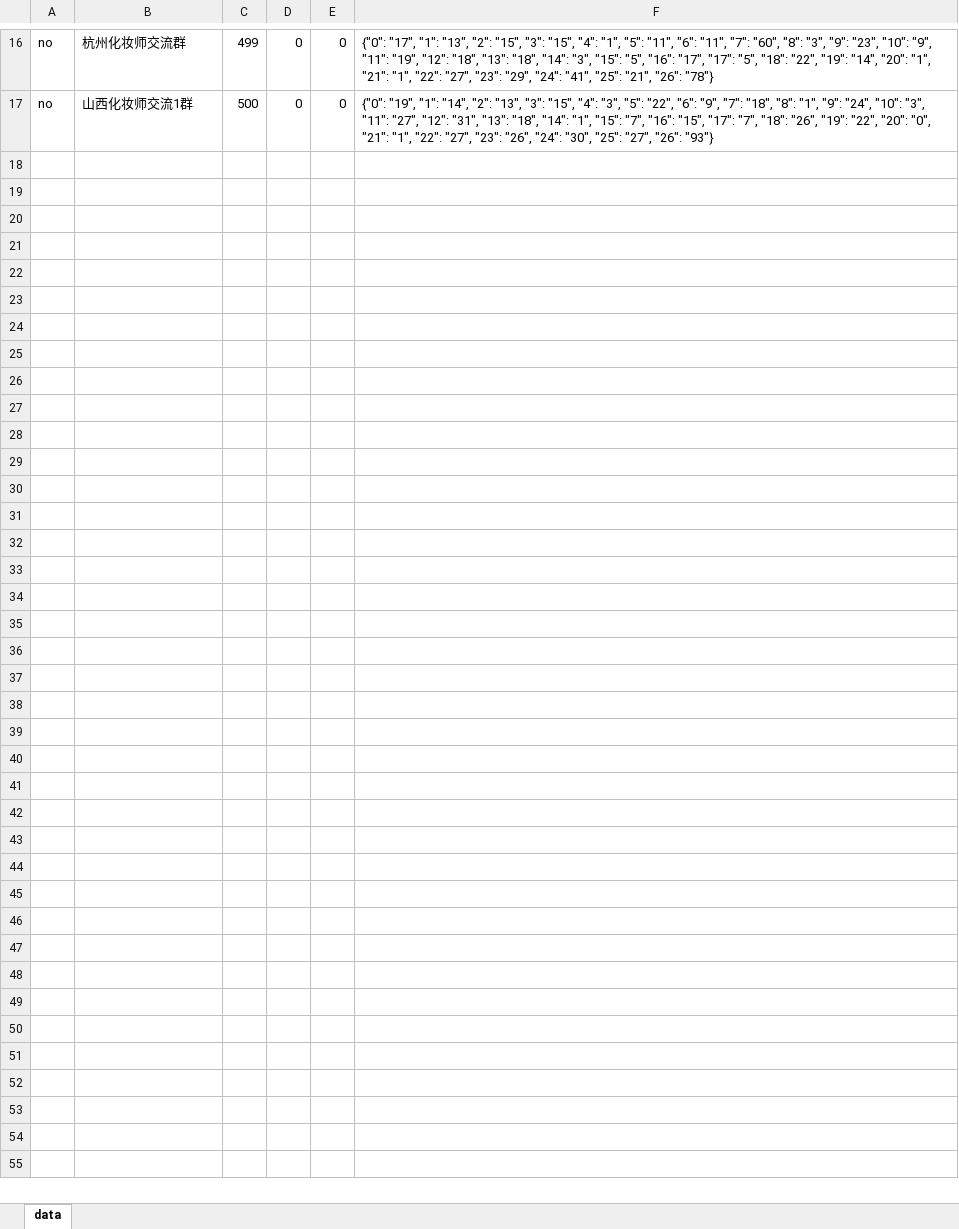
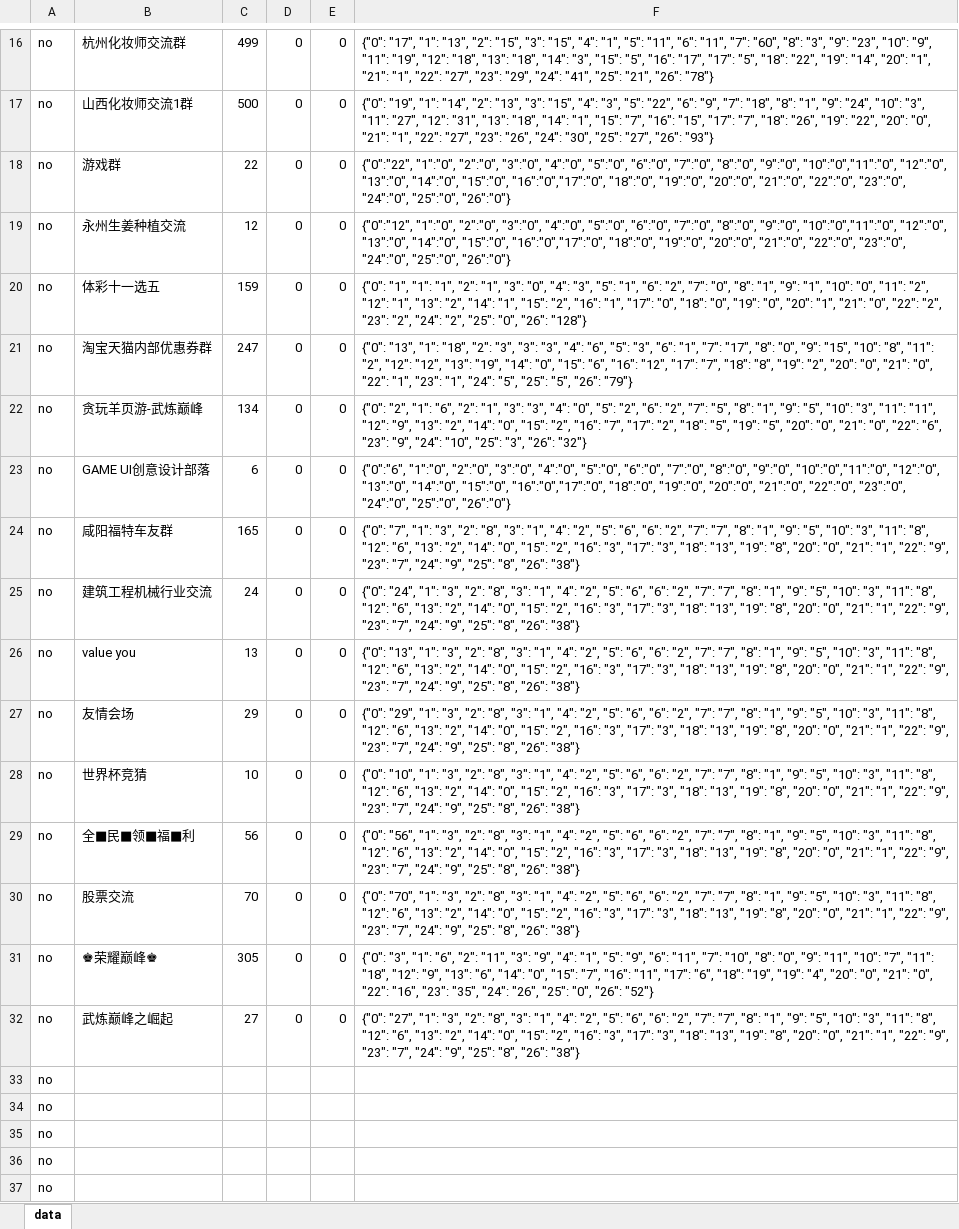
Before and after one commit to zhengsuishan/AD, an Excel workbook: AppiumProject/qq/send_message_to_qun_member/data备份.xlsx, sheet data, drawn as a sheet; only a part is shown, gaps mark what is left out; values as stored, in another font and other column widths than the file's, no borders; the diff covers the shown part only; the diff names each change by its address in the sheet, - before the commit and + after, or states it on an @@ line.

```diff
--- a/AppiumProject/qq/send_message_to_qun_member/data备份.xlsx (sheet data)
+++ b/AppiumProject/qq/send_message_to_qun_member/data备份.xlsx (sheet data)
+row 18: no | 游戏群 | 22 | 0 | 0 | {"0":"22", "1":"0", "2":"0", "3":"0", "4":"0", "5":"0", "6":"0", "7":"0", "8":"0", "9":"0", "10":"0","11":"0", "12":"0", "13":"0", "14":"0", "15":"0", "16":"0","17":"0", "18":"0", "19":"0", "20":"0", "21":"0", "22":"0", "23":"0", "24":"0", "25":"0", "26":"0"}
+row 19: no | 永州生姜种植交流 | 12 | 0 | 0 | {"0":"12", "1":"0", "2":"0", "3":"0", "4":"0", "5":"0", "6":"0", "7":"0", "8":"0", "9":"0", "10":"0","11":"0", "12":"0", "13":"0", "14":"0", "15":"0", "16":"0","17":"0", "18":"0", "19":"0", "20":"0", "21":"0", "22":"0", "23":"0", "24":"0", "25":"0", "26":"0"}
+row 20: no | 体彩十一选五 | 159 | 0 | 0 | {"0": "1", "1": "1", "2": "1", "3": "0", "4": "3", "5": "1", "6": "2", "7": "0", "8": "1", "9": "1", "10": "0", "11": "2", "12": "1", "13": "2", "14": "1", "15": "2", "16": "1", "17": "0", "18": "0", "19": "0", "20": "1", "21": "0", "22": "2", "23": "2", "24": "2", "25": "0", "26": "128"}
+row 21: no | 淘宝天猫内部优惠券群 | 247 | 0 | 0 | {"0": "13", "1": "18", "2": "3", "3": "3", "4": "6", "5": "3", "6": "1", "7": "17", "8": "0", "9": "15", "10": "8", "11": "2", "12": "12", "13": "19", "14": "0", "15": "6", "16": "12", "17": "7", "18": "8", "19": "2", "20": "0", "21": "0", "22": "1", "23": "1", "24": "5", "25": "5", "26": "79"}
+row 22: no | 贪玩羊页游-武炼巅峰 | 134 | 0 | 0 | {"0": "2", "1": "6", "2": "1", "3": "3", "4": "0", "5": "2", "6": "2", "7": "5", "8": "1", "9": "5", "10": "3", "11": "11", "12": "9", "13": "2", "14": "0", "15": "2", "16": "7", "17": "2", "18": "5", "19": "5", "20": "0", "21": "0", "22": "6", "23": "9", "24": "10", "25": "3", "26": "32"}
+row 23: no | GAME UI创意设计部落 | 6 | 0 | 0 | {"0":"6", "1":"0", "2":"0", "3":"0", "4":"0", "5":"0", "6":"0", "7":"0", "8":"0", "9":"0", "10":"0","11":"0", "12":"0", "13":"0", "14":"0", "15":"0", "16":"0","17":"0", "18":"0", "19":"0", "20":"0", "21":"0", "22":"0", "23":"0", "24":"0", "25":"0", "26":"0"}
+row 24: no | 咸阳福特车友群 | 165 | 0 | 0 | {"0": "7", "1": "3", "2": "8", "3": "1", "4": "2", "5": "6", "6": "2", "7": "7", "8": "1", "9": "5", "10": "3", "11": "8", "12": "6", "13": "2", "14": "0", "15": "2", "16": "3", "17": "3", "18": "13", "19": "8", "20": "0", "21": "1", "22": "9", "23": "7", "24": "9", "25": "8", "26": "38"}
+row 25: no | 建筑工程机械行业交流 | 24 | 0 | 0 | {"0": "24", "1": "3", "2": "8", "3": "1", "4": "2", "5": "6", "6": "2", "7": "7", "8": "1", "9": "5", "10": "3", "11": "8", "12": "6", "13": "2", "14": "0", "15": "2", "16": "3", "17": "3", "18": "13", "19": "8", "20": "0", "21": "1", "22": "9", "23": "7", "24": "9", "25": "8", "26": "38"}
+row 26: no | value you | 13 | 0 | 0 | {"0": "13", "1": "3", "2": "8", "3": "1", "4": "2", "5": "6", "6": "2", "7": "7", "8": "1", "9": "5", "10": "3", "11": "8", "12": "6", "13": "2", "14": "0", "15": "2", "16": "3", "17": "3", "18": "13", "19": "8", "20": "0", "21": "1", "22": "9", "23": "7", "24": "9", "25": "8", "26": "38"}
+row 27: no | 友情会场 | 29 | 0 | 0 | {"0": "29", "1": "3", "2": "8", "3": "1", "4": "2", "5": "6", "6": "2", "7": "7", "8": "1", "9": "5", "10": "3", "11": "8", "12": "6", "13": "2", "14": "0", "15": "2", "16": "3", "17": "3", "18": "13", "19": "8", "20": "0", "21": "1", "22": "9", "23": "7", "24": "9", "25": "8", "26": "38"}
+row 28: no | 世界杯竞猜 | 10 | 0 | 0 | {"0": "10", "1": "3", "2": "8", "3": "1", "4": "2", "5": "6", "6": "2", "7": "7", "8": "1", "9": "5", "10": "3", "11": "8", "12": "6", "13": "2", "14": "0", "15": "2", "16": "3", "17": "3", "18": "13", "19": "8", "20": "0", "21": "1", "22": "9", "23": "7", "24": "9", "25": "8", "26": "38"}
+row 29: no | 全■民■领■福■利 | 56 | 0 | 0 | {"0": "56", "1": "3", "2": "8", "3": "1", "4": "2", "5": "6", "6": "2", "7": "7", "8": "1", "9": "5", "10": "3", "11": "8", "12": "6", "13": "2", "14": "0", "15": "2", "16": "3", "17": "3", "18": "13", "19": "8", "20": "0", "21": "1", "22": "9", "23": "7", "24": "9", "25": "8", "26": "38"}
+row 30: no | 股票交流 | 70 | 0 | 0 | {"0": "70", "1": "3", "2": "8", "3": "1", "4": "2", "5": "6", "6": "2", "7": "7", "8": "1", "9": "5", "10": "3", "11": "8", "12": "6", "13": "2", "14": "0", "15": "2", "16": "3", "17": "3", "18": "13", "19": "8", "20": "0", "21": "1", "22": "9", "23": "7", "24": "9", "25": "8", "26": "38"}
+row 31: no | ♚荣耀巅峰♚ | 305 | 0 | 0 | {"0": "3", "1": "6", "2": "11", "3": "9", "4": "1", "5": "9", "6": "11", "7": "10", "8": "0", "9": "11", "10": "7", "11": "18", "12": "9", "13": "6", "14": "0", "15": "7", "16": "11", "17": "6", "18": "19", "19": "4", "20": "0", "21": "0", "22": "16", "23": "35", "24": "26", "25": "0", "26": "52"}
+row 32: no | 武炼巅峰之崛起 | 27 | 0 | 0 | {"0": "27", "1": "3", "2": "8", "3": "1", "4": "2", "5": "6", "6": "2", "7": "7", "8": "1", "9": "5", "10": "3", "11": "8", "12": "6", "13": "2", "14": "0", "15": "2", "16": "3", "17": "3", "18": "13", "19": "8", "20": "0", "21": "1", "22": "9", "23": "7", "24": "9", "25": "8", "26": "38"}
+row 33: no
+row 34: no
+row 35: no
+row 36: no
+row 37: no
```
Also changed, not shown: 39 added rows and 2 edited cells elsewhere in this sheet, AppiumProject/qq/send_message_to_qun_member/data.xlsx, 12 other files.
